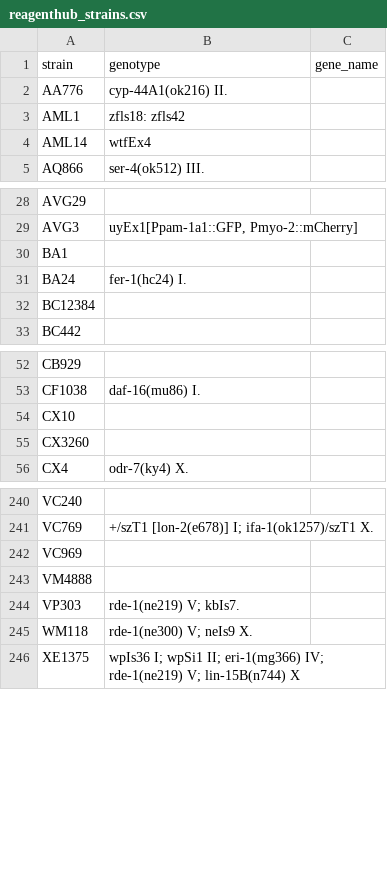
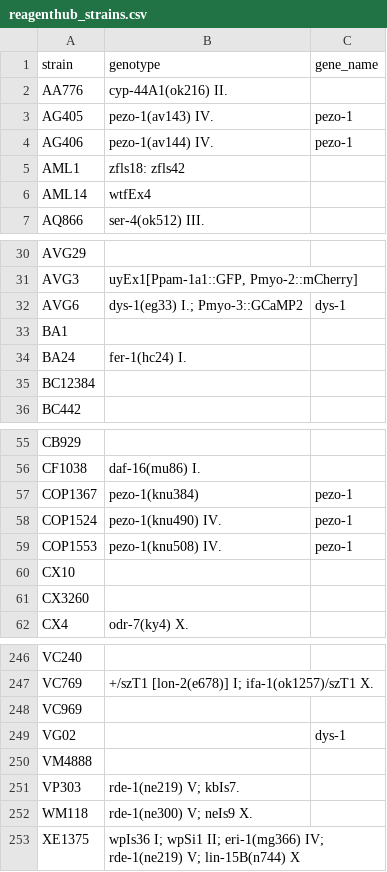
Before and after one commit to agvg75/WINK, a CSV file: staged/tools/drive_audit/reagenthub_strains.csv, drawn as a sheet; only a part is shown, gaps mark what is left out.

```diff
--- a/staged/tools/drive_audit/reagenthub_strains.csv
+++ b/staged/tools/drive_audit/reagenthub_strains.csv
@@ -2,2 +2,4 @@ strain,genotype,gene_name
 AA776,cyp-44A1(ok216) II.,
+AG405,pezo-1(av143) IV.,pezo-1
+AG406,pezo-1(av144) IV.,pezo-1
 AML1,zfls18: zfls42,
@@ -29,2 +31,3 @@ AVG29,,
 AVG3,"uyEx1[Ppam-1a1::GFP, Pmyo-2::mCherry]",
+AVG6,dys-1(eg33) I.; Pmyo-3::GCaMP2,dys-1
 BA1,,
@@ -53,2 +56,5 @@ CB929,,
 CF1038,daf-16(mu86) I.,
+COP1367,pezo-1(knu384),pezo-1
+COP1524,pezo-1(knu490) IV.,pezo-1
+COP1553,pezo-1(knu508) IV.,pezo-1
 CX10,,
@@ -242,2 +248,3 @@ VC769,+/szT1 [lon-2(e678)] I; ifa-1(ok1257)/szT1 X.,
 VC969,,
+VG02,,dys-1
 VM4888,,
```
Also changed, not shown: 1 other file.
